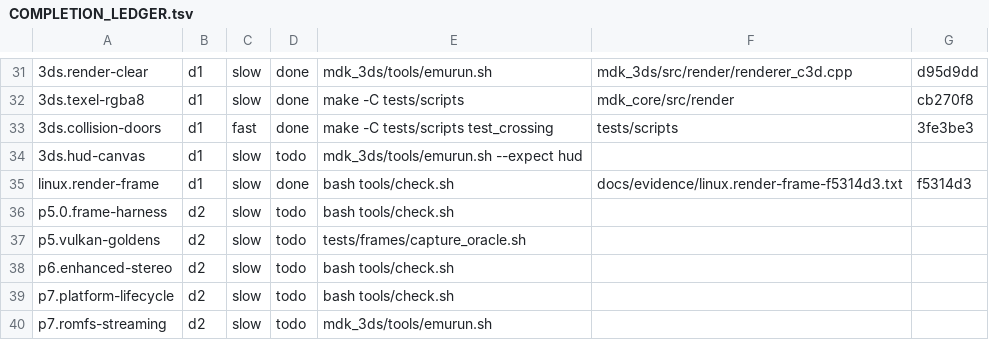
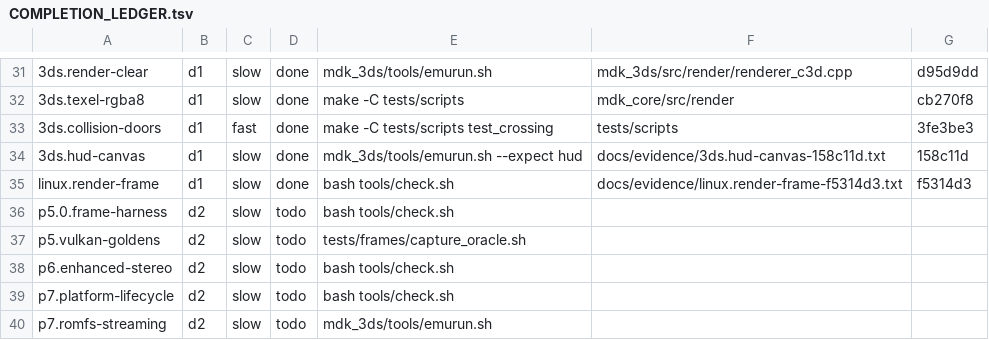
Before and after one commit to colbyshores/mdk-3ds, a TSV file: docs/COMPLETION_LEDGER.tsv, drawn as a sheet; only a part is shown, gaps mark what is left out; the diff names each change by its address in the sheet, - before the commit and + after, or states it on an @@ line.

Commit message:
ledger: 3ds.hud-canvas done -- its acceptance command passed at 158c11d
command: mdk_3ds/tools/emurun.sh --expect hud
exit: 0
evidence: docs/evidence/3ds.hud-canvas-158c11d.txt

Closed by tools/runner/ledger_close.py, which ran the command itself. The
row is not closed because a batch said so.

```diff
--- a/docs/COMPLETION_LEDGER.tsv
+++ b/docs/COMPLETION_LEDGER.tsv
-D34: todo
+D34: done
-F34: (empty)
+F34: docs/evidence/3ds.hud-canvas-158c11d.txt
-G34: (empty)
+G34: 158c11d
```
Also changed, not shown: 1 other file.
